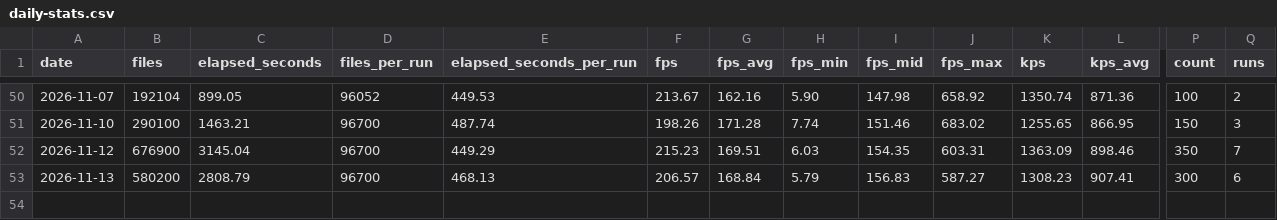
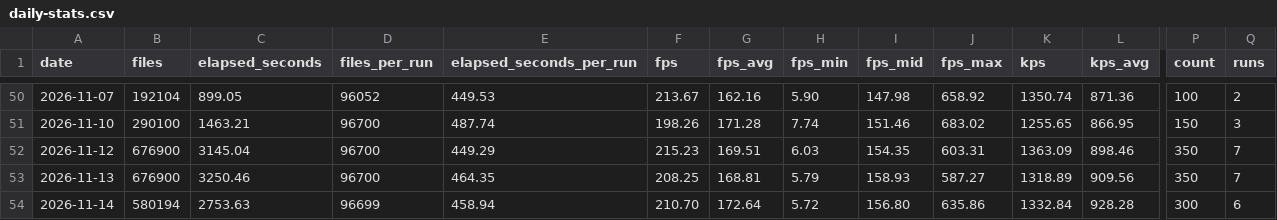
Before and after one commit to streetsidesoftware/cspell, a CSV file: static/daily-stats.csv, drawn as a sheet; only a part is shown, gaps mark what is left out; rows hold the shown columns only; the diff names each change by its address in the sheet, - before the commit and + after, or states it on an @@ line.

```diff
--- a/static/daily-stats.csv
+++ b/static/daily-stats.csv
-B53 (files): 580200
+B53 (files): 676900
-C53 (elapsed_seconds): 2808.79
+C53 (elapsed_seconds): 3250.46
-E53 (elapsed_seconds_per_run): 468.13
+E53 (elapsed_seconds_per_run): 464.35
-F53 (fps): 206.57
+F53 (fps): 208.25
-G53 (fps_avg): 168.84
+G53 (fps_avg): 168.81
-I53 (fps_mid): 156.83
+I53 (fps_mid): 158.93
-K53 (kps): 1308.23
+K53 (kps): 1318.89
-L53 (kps_avg): 907.41
+L53 (kps_avg): 909.56
-P53 (count): 300
+P53 (count): 350
-Q53 (runs): 6
+Q53 (runs): 7
+row 54: 2026-11-14 | 580194 | 2753.63 | 96699 | 458.94 | 210.70 | 172.64 | 5.72 | 156.80 | 635.86 | 1332.84 | 928.28 | 300 | 6
```
Also changed, not shown: 2 other files.
